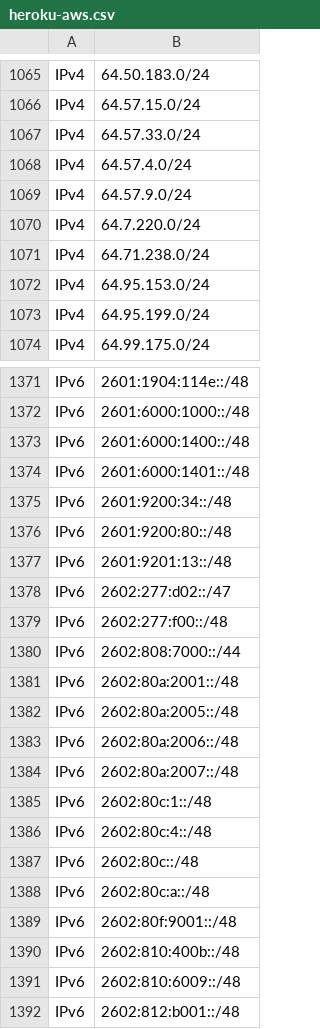
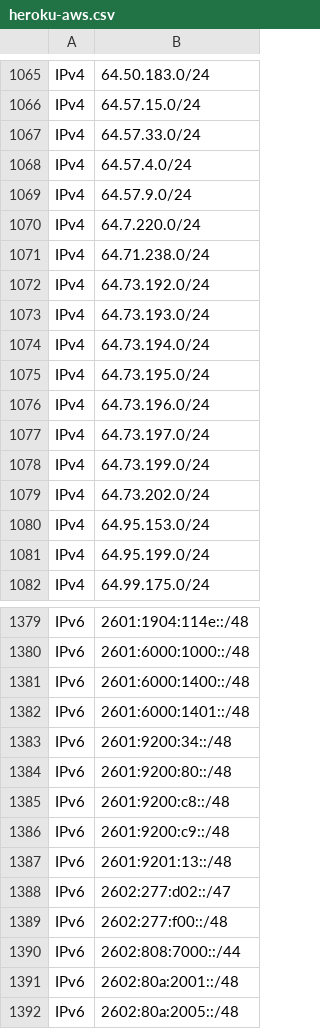
Before and after one commit to disposable/cloud-ip-ranges, a CSV file: csv/heroku-aws.csv, drawn as a sheet; only a part is shown, gaps mark what is left out; the shorter side is filled out with more unchanged rows.

```diff
--- a/csv/heroku-aws.csv
+++ b/csv/heroku-aws.csv
@@ -1071,2 +1071,10 @@ IPv4,64.7.220.0/24
 IPv4,64.71.238.0/24
+IPv4,64.73.192.0/24
+IPv4,64.73.193.0/24
+IPv4,64.73.194.0/24
+IPv4,64.73.195.0/24
+IPv4,64.73.196.0/24
+IPv4,64.73.197.0/24
+IPv4,64.73.199.0/24
+IPv4,64.73.202.0/24
 IPv4,64.95.153.0/24
@@ -1376,2 +1384,4 @@ IPv6,2601:9200:34::/48
 IPv6,2601:9200:80::/48
+IPv6,2601:9200:c8::/48
+IPv6,2601:9200:c9::/48
 IPv6,2601:9201:13::/48
```
Also changed, not shown: csv/choopa.csv, csv/grafana-cloud.csv, 38 other files.
